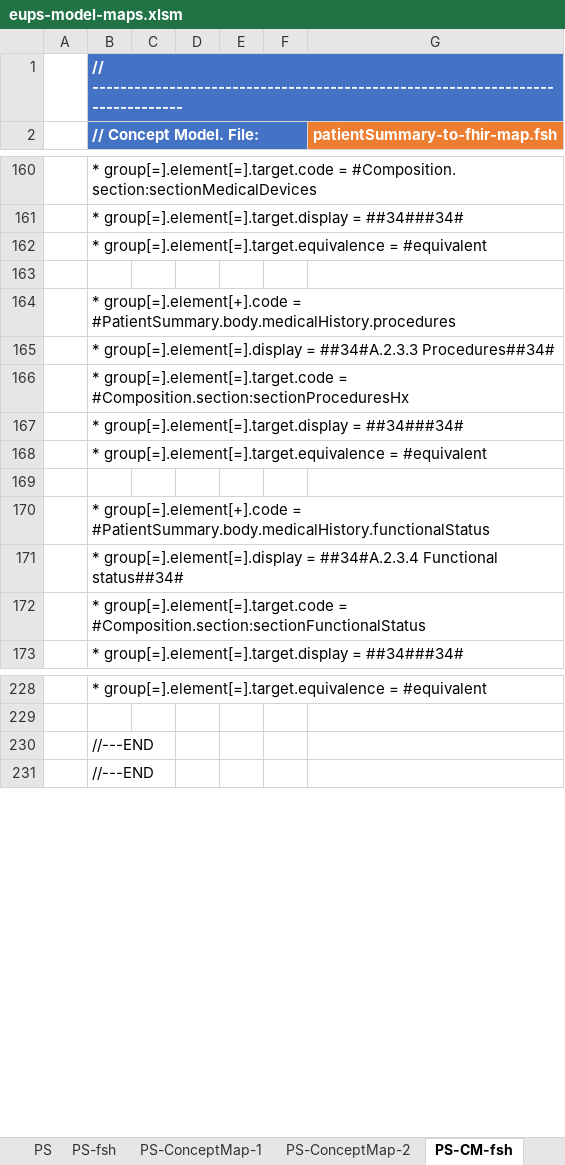
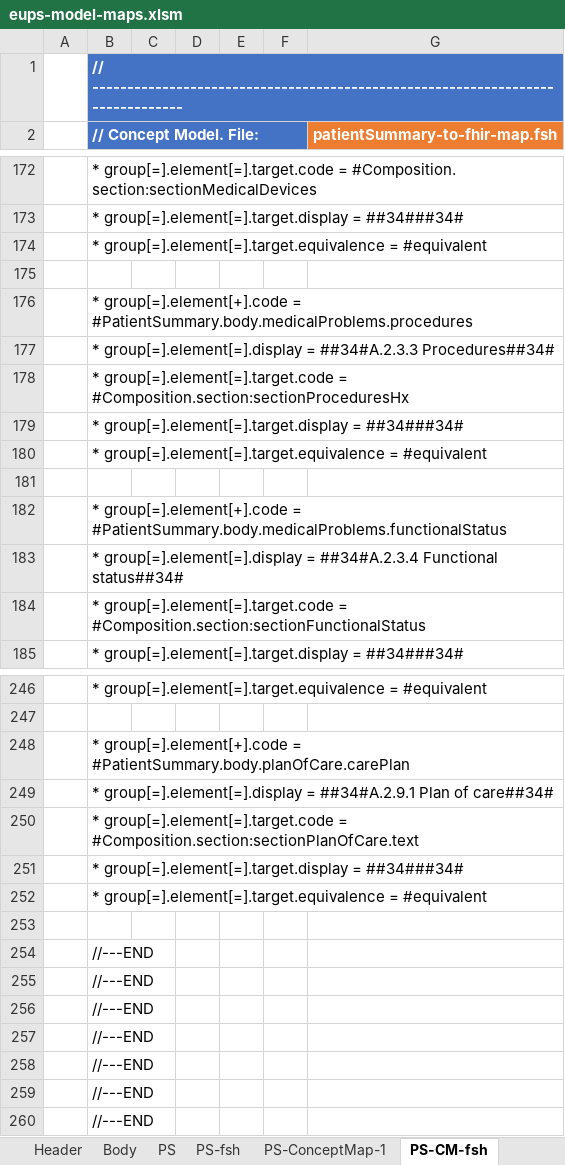
Before and after one commit to carmoao/XpanDH-PS, an Excel workbook: src-models/eups-model-maps.xlsm, sheet PS-CM-fsh, drawn as a sheet; only a part is shown, gaps mark what is left out; values as stored, in another font and other column widths than the file's, no borders; charts and pictures not drawn; addresses are those after the commit; the diff covers the shown part only; the diff names each change by its address in the sheet, - before the commit and + after, or states it on an @@ line.

Commit message:
problem model draft

```diff
--- a/src-models/eups-model-maps.xlsm (sheet PS-CM-fsh)
+++ b/src-models/eups-model-maps.xlsm (sheet PS-CM-fsh)
-sheet tab: PS-ConceptMap-2
-B176 (// Concept Model. File:): …group[=].element[+].code = #PatientSummary.body.medicalHistory.procedures
+B176 (// Concept Model. File:): …group[=].element[+].code = #PatientSummary.body.medicalProblems.procedures
-B182 (// Concept Model. File:): …group[=].element[+].code = #PatientSummary.body.medicalHistory.functionalStatus
+B182 (// Concept Model. File:): …group[=].element[+].code = #PatientSummary.body.medicalProblems.functionalStatus
+row 248:  | * group[=].element[+].code = #PatientSummary.body.planOfCare.carePlan
+row 249:  | * group[=].element[=].display = ##34#A.2.9.1 Plan of care##34#
+row 250:  | * group[=].element[=].target.code = #Composition.section:sectionPlanOfCare.text
+row 251:  | * group[=].element[=].target.display = ##34###34#
+row 252:  | * group[=].element[=].target.equivalence = #equivalent
+row 253: (empty)
+row 254:  | //---END
+row 255:  | //---END
+row 256:  | //---END
+row 257:  | //---END
+row 258:  | //---END
```
Also changed, not shown: 18 added rows and 2 edited cells elsewhere in this sheet, sheet Results-ConceptMap-1, sheet Results-CM-fsh, sheet ClosedProblem-ConceptMap-1, sheet PS-ConceptMap-1, sheet A.2.8 Results, sheet A.2.2.2 ClosedProblem, 6 more sheets, other sheet tabs, formulas that keep their value, charts or pictures, 19 other files.
